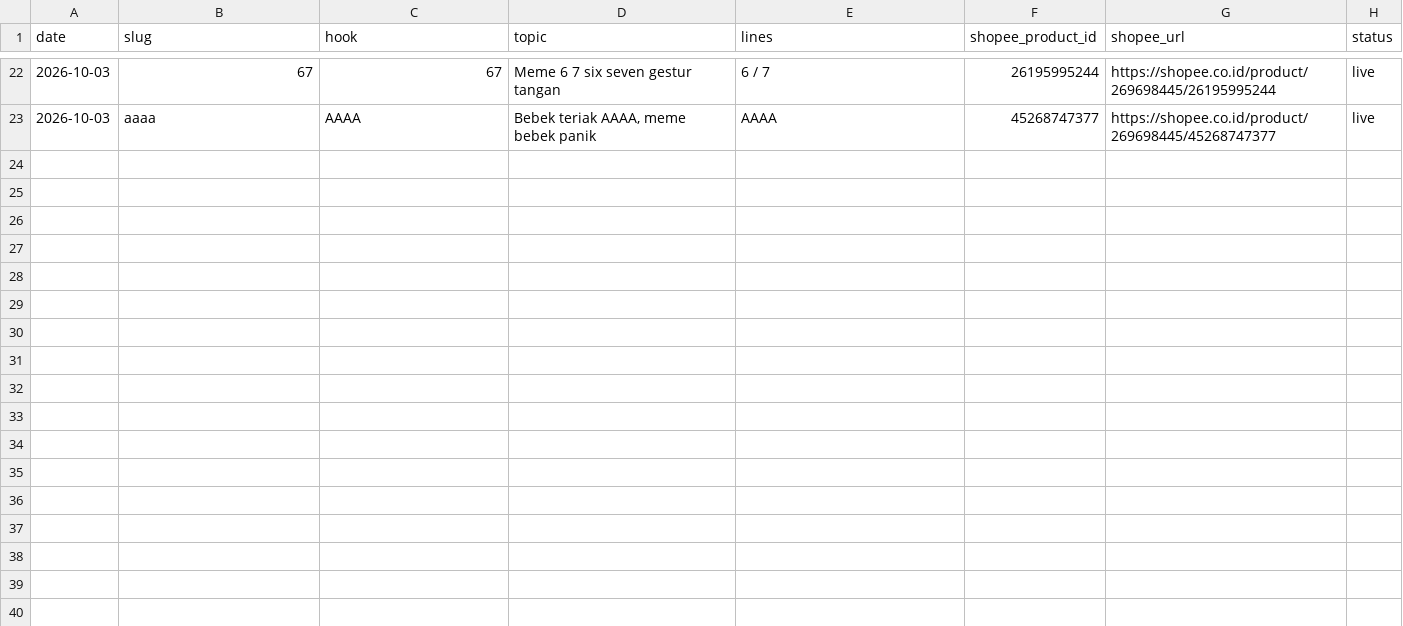
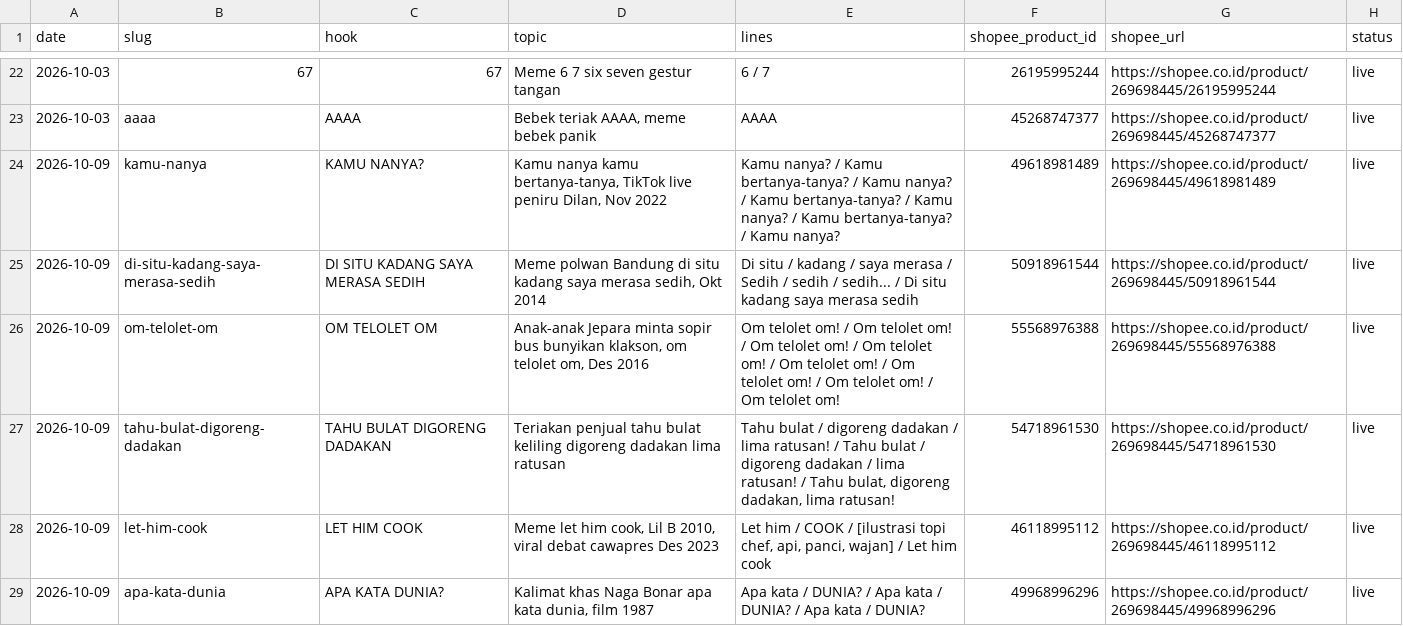
Before and after one commit to jazzkentjana/Kaos-Pendekar, a CSV file: listings/log.csv, drawn as a sheet; only a part is shown, gaps mark what is left out.

```diff
--- a/listings/log.csv
+++ b/listings/log.csv
@@ -23 +23,7 @@ date,slug,hook,topic,lines,shopee_product_id,shopee_url,status
 2026-10-03,aaaa,AAAA,"Bebek teriak AAAA, meme bebek panik",AAAA,45268747377,https://shopee.co.id/product/269698445/45268747377,live
+2026-10-09,kamu-nanya,KAMU NANYA?,"Kamu nanya kamu bertanya-tanya, TikTok live peniru Dilan, Nov 2022",Kamu nanya? / Kamu bertanya-tanya? / Kamu nanya? / Kamu bertanya-tanya? / Kamu nanya? / Kamu bertanya-tanya? / Kamu nanya?,49618981489,https://shopee.co.id/product/269698445/49618981489,live
+2026-10-09,di-situ-kadang-saya-merasa-sedih,DI SITU KADANG SAYA MERASA SEDIH,"Meme polwan Bandung di situ kadang saya merasa sedih, Okt 2014",Di situ / kadang / saya merasa / Sedih / sedih / sedih... / Di situ kadang saya merasa sedih,50918961544,https://shopee.co.id/product/269698445/50918961544,live
+2026-10-09,om-telolet-om,OM TELOLET OM,"Anak-anak Jepara minta sopir bus bunyikan klakson, om telolet om, Des 2016",Om telolet om! / Om telolet om! / Om telolet om! / Om telolet om! / Om telolet om! / Om telolet om! / Om telolet om! / Om telolet om!,55568976388,https://shopee.co.id/product/269698445/55568976388,live
+2026-10-09,tahu-bulat-digoreng-dadakan,TAHU BULAT DIGORENG DADAKAN,Teriakan penjual tahu bulat keliling digoreng dadakan lima ratusan,"Tahu bulat / digoreng dadakan / lima ratusan! / Tahu bulat / digoreng dadakan / lima ratusan! / Tahu bulat, digoreng dadakan, lima ratusan!",54718961530,https://shopee.co.id/product/269698445/54718961530,live
+2026-10-09,let-him-cook,LET HIM COOK,"Meme let him cook, Lil B 2010, viral debat cawapres Des 2023","Let him / COOK / [ilustrasi topi chef, api, panci, wajan] / Let him cook",46118995112,https://shopee.co.id/product/269698445/46118995112,live
+2026-10-09,apa-kata-dunia,APA KATA DUNIA?,"Kalimat khas Naga Bonar apa kata dunia, film 1987",Apa kata / DUNIA? / Apa kata / DUNIA? / Apa kata / DUNIA?,49968996296,https://shopee.co.id/product/269698445/49968996296,live
```
